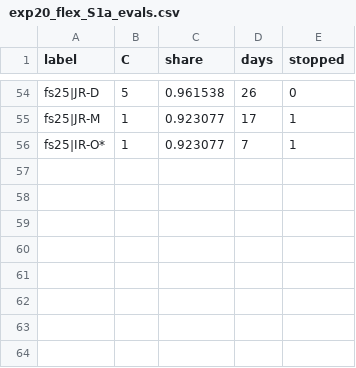
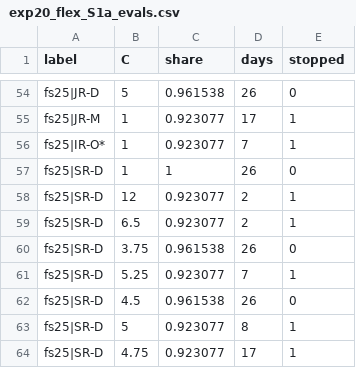
Before and after one commit to CCchen-Crush/datacenter, a CSV file: matlab/results/exp20_flex_S1a_evals.csv, drawn as a sheet; only a part is shown, gaps mark what is left out; the diff names each change by its address in the sheet, - before the commit and + after, or states it on an @@ line.

```diff
--- a/matlab/results/exp20_flex_S1a_evals.csv
+++ b/matlab/results/exp20_flex_S1a_evals.csv
+row 57: fs25|SR-D | 1 | 1 | 26 | 0
+row 58: fs25|SR-D | 12 | 0.923077 | 2 | 1
+row 59: fs25|SR-D | 6.5 | 0.923077 | 2 | 1
+row 60: fs25|SR-D | 3.75 | 0.961538 | 26 | 0
+row 61: fs25|SR-D | 5.25 | 0.923077 | 7 | 1
+row 62: fs25|SR-D | 4.5 | 0.961538 | 26 | 0
+row 63: fs25|SR-D | 5 | 0.923077 | 8 | 1
+row 64: fs25|SR-D | 4.75 | 0.923077 | 17 | 1
```
Also changed, not shown: matlab/results/exp20_flex_S1a.csv.
